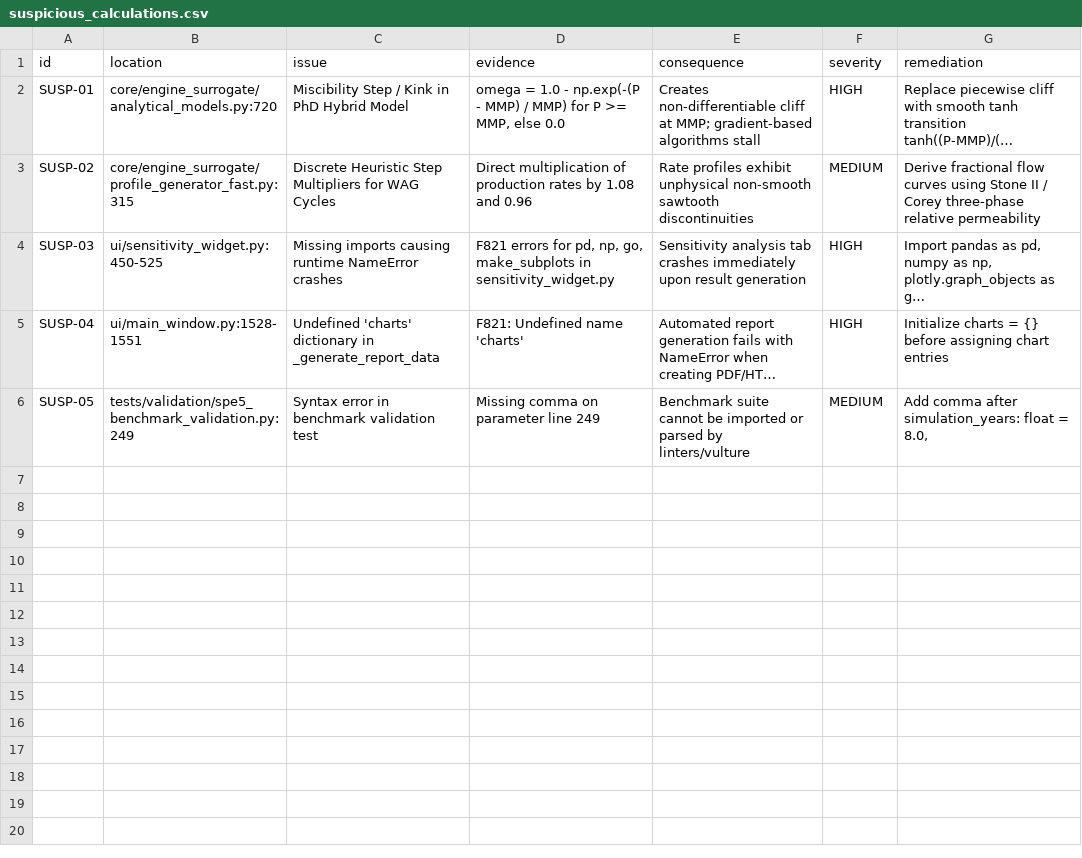
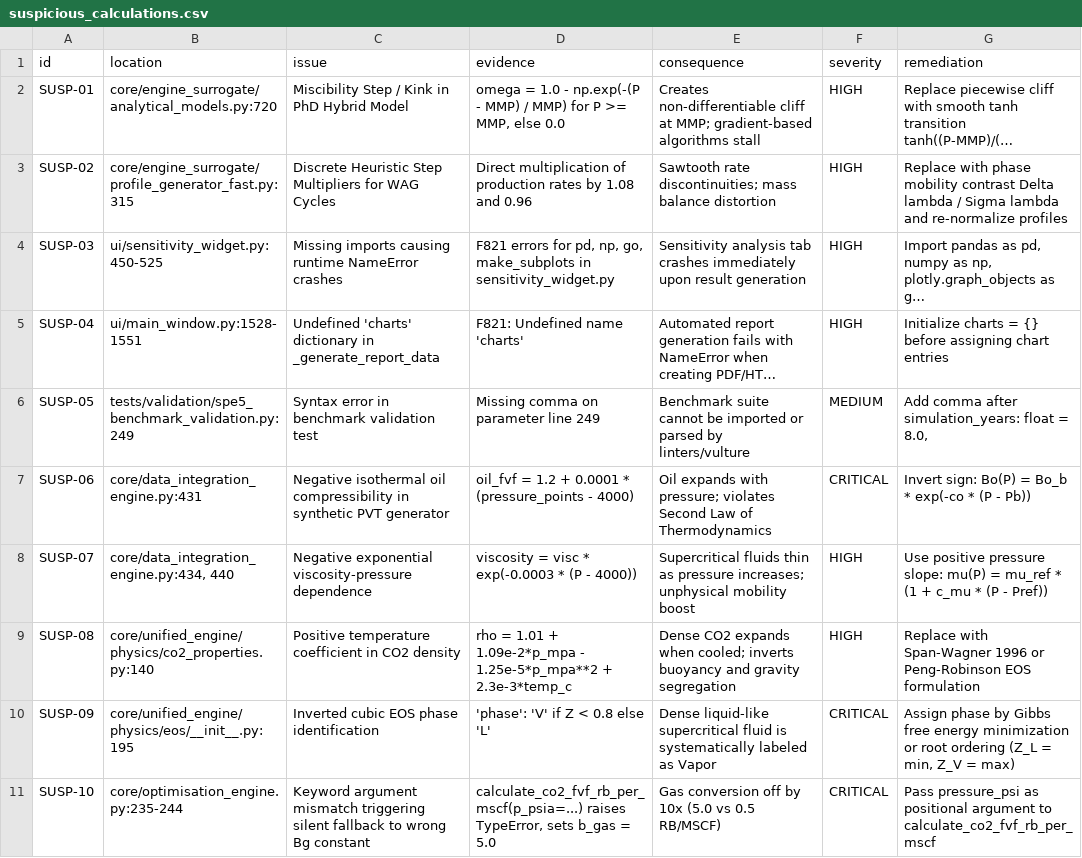
Before and after one commit to fgfalll/WAG_optimisation, a CSV file: audit/scientific/suspicious_calculations.csv, drawn as a sheet; long unchanged cells end in …; the diff names each change by its address in the sheet, - before the commit and + after, or states it on an @@ line.

```diff
--- a/audit/scientific/suspicious_calculations.csv
+++ b/audit/scientific/suspicious_calculations.csv
-E3 (consequence): Rate profiles exhibit unphysical non-smooth sawtooth discontinuities
+E3 (consequence): Sawtooth rate discontinuities; mass balance distortion
-F3 (severity): MEDIUM
+F3 (severity): HIGH
-G3 (remediation): Derive fractional flow curves using Stone II / Corey three-phase relative permeability
+G3 (remediation): Replace with phase mobility contrast Delta lambda / Sigma lambda and re-normalize profiles
+row 7: SUSP-06 | core/data_integration_engine.py:431 | Negative isothermal oil compressibility in synthetic PVT generator | oil_fvf = 1.2 + 0.0001 * (pressure_points - 4000) | Oil expands with pressure; violates Second Law of Thermodynamics | CRITICAL | Invert sign: Bo(P) = Bo_b * exp(-co * (P - Pb))
+row 8: SUSP-07 | core/data_integration_engine.py:434, 440 | Negative exponential viscosity-pressure dependence | viscosity = visc * exp(-0.0003 * (P - 4000)) | Supercritical fluids thin as pressure increases; unphysical mobility boost | HIGH | Use positive pressure slope: mu(P) = mu_ref * (1 + c_mu * (P - Pref))
+row 9: SUSP-08 | core/unified_engine/physics/co2_properties.py:140 | Positive temperature coefficient in CO2 density | rho = 1.01 + 1.09e-2*p_mpa - 1.25e-5*p_mpa**2 + 2.3e-3*temp_c | Dense CO2 expands when cooled; inverts buoyancy and gravity segregation | HIGH | Replace with Span-Wagner 1996 or Peng-Robinson EOS formulation
+row 10: SUSP-09 | core/unified_engine/physics/eos/__init__.py:195 | Inverted cubic EOS phase identification | 'phase': 'V' if Z < 0.8 else 'L' | Dense liquid-like supercritical fluid is systematically labeled as Vapor | CRITICAL | Assign phase by Gibbs free energy minimization or root ordering (Z_L = min, Z_V = max)
+row 11: SUSP-10 | core/optimisation_engine.py:235-244 | Keyword argument mismatch triggering silent fallback to wrong Bg constant | calculate_co2_fvf_rb_per_mscf(p_psia=...) raises TypeError, sets b_gas = 5.0 | Gas conversion off by 10x (5.0 vs 0.5 RB/MSCF) | CRITICAL | Pass pressure_psi as positional argument to calculate_co2_fvf_rb_per_mscf
```
Also changed, not shown: audit/code_quality/modules.csv, audit/parameter_provenance.csv, 12 other files.
